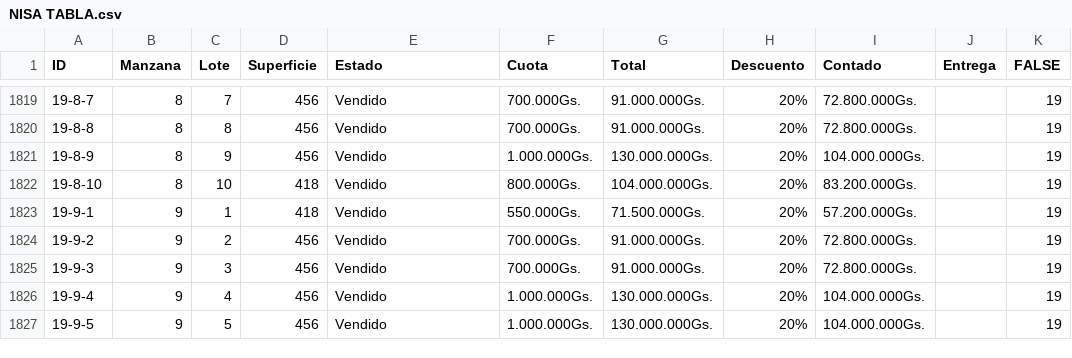
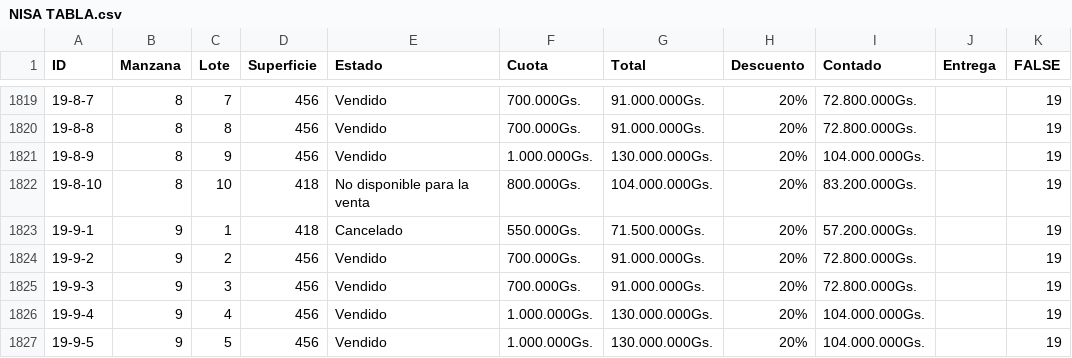
Before and after one commit to NISAWEBAPP/WEB-APP, a CSV file: NISA TABLA.csv, drawn as a sheet; only a part is shown, gaps mark what is left out; the diff covers the shown part only; the diff names each change by its address in the sheet, - before the commit and + after, or states it on an @@ line.

```diff
--- a/NISA TABLA.csv
+++ b/NISA TABLA.csv
-E1822 (Estado): Vendido
+E1822 (Estado): No disponible para la venta
-E1823 (Estado): Vendido
+E1823 (Estado): Cancelado
```
Also changed, not shown: 23 edited cells elsewhere in this file.
